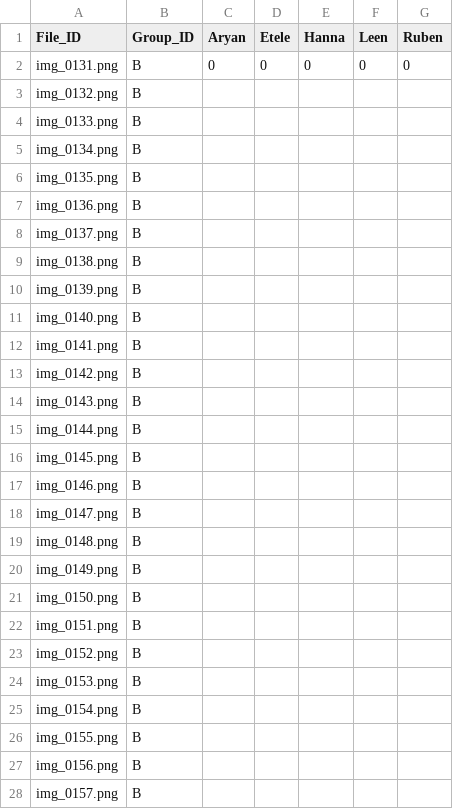
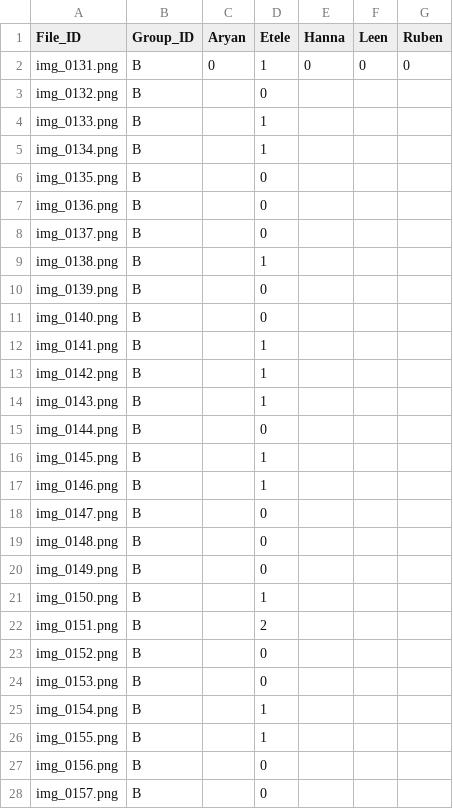
Before and after one commit to YCL92/2025-FYP-Assignment, a CSV file: result/result.csv, drawn as a sheet; only a part is shown; the diff covers the shown part only.

Commit message:
filled my results-Etele

```diff
--- a/result/result.csv
+++ b/result/result.csv
@@ -1,28 +1,28 @@
 File_ID,Group_ID,Aryan,Etele,Hanna,Leen,Ruben
-img_0131.png,B,0,0,0,0,0
-img_0132.png,B,,,,,
-img_0133.png,B,,,,,
-img_0134.png,B,,,,,
-img_0135.png,B,,,,,
-img_0136.png,B,,,,,
-img_0137.png,B,,,,,
-img_0138.png,B,,,,,
-img_0139.png,B,,,,,
-img_0140.png,B,,,,,
-img_0141.png,B,,,,,
-img_0142.png,B,,,,,
-img_0143.png,B,,,,,
-img_0144.png,B,,,,,
-img_0145.png,B,,,,,
-img_0146.png,B,,,,,
-img_0147.png,B,,,,,
-img_0148.png,B,,,,,
-img_0149.png,B,,,,,
-img_0150.png,B,,,,,
-img_0151.png,B,,,,,
-img_0152.png,B,,,,,
-img_0153.png,B,,,,,
-img_0154.png,B,,,,,
-img_0155.png,B,,,,,
-img_0156.png,B,,,,,
-img_0157.png,B,,,,,
+img_0131.png,B,0,1,0,0,0
+img_0132.png,B,,0,,,
+img_0133.png,B,,1,,,
+img_0134.png,B,,1,,,
+img_0135.png,B,,0,,,
+img_0136.png,B,,0,,,
+img_0137.png,B,,0,,,
+img_0138.png,B,,1,,,
+img_0139.png,B,,0,,,
+img_0140.png,B,,0,,,
+img_0141.png,B,,1,,,
+img_0142.png,B,,1,,,
+img_0143.png,B,,1,,,
+img_0144.png,B,,0,,,
+img_0145.png,B,,1,,,
+img_0146.png,B,,1,,,
+img_0147.png,B,,0,,,
+img_0148.png,B,,0,,,
+img_0149.png,B,,0,,,
+img_0150.png,B,,1,,,
+img_0151.png,B,,2,,,
+img_0152.png,B,,0,,,
+img_0153.png,B,,0,,,
+img_0154.png,B,,1,,,
+img_0155.png,B,,1,,,
+img_0156.png,B,,0,,,
+img_0157.png,B,,0,,,
```
Also changed, not shown: 73 edited cells elsewhere in this file.
